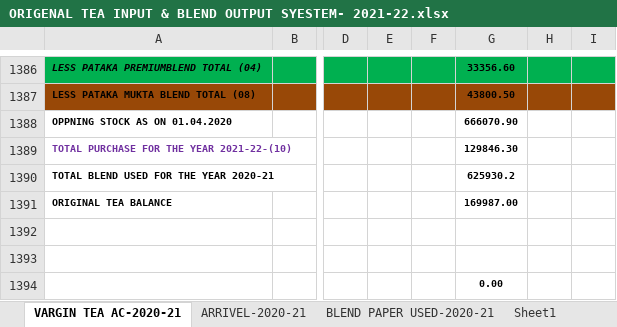
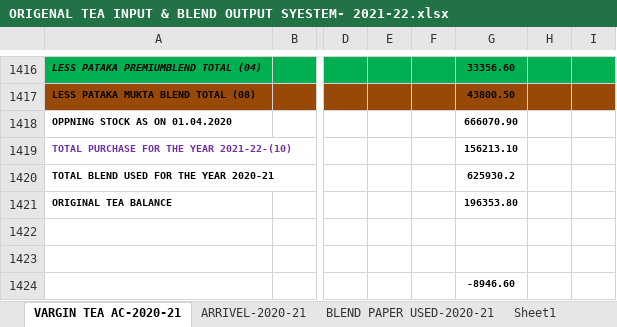
Before and after one commit to TusharPanja15/excel, an Excel workbook: ORIGENAL TEA INPUT & BLEND OUTPUT SYESTEM- 2021-22.xlsx, sheet VARGIN TEA AC-2020-21, drawn as a sheet; only a part is shown, gaps mark what is left out; values as stored, in another font and other column widths than the file's, no borders; addresses are those after the commit; the diff covers the shown part only; the diff names each change by its address in the sheet, - before the commit and + after, or states it on an @@ line.

```diff
--- a/ORIGENAL TEA INPUT & BLEND OUTPUT SYESTEM- 2021-22.xlsx (sheet VARGIN TEA AC-2020-21)
+++ b/ORIGENAL TEA INPUT & BLEND OUTPUT SYESTEM- 2021-22.xlsx (sheet VARGIN TEA AC-2020-21)
-G1419: 129846.30
+G1419: 156213.10
-G1421: 169987.00
+G1421: 196353.80
-G1424: 0.00
+G1424: -8946.60
```
Also changed, not shown: 31 added rows, 1 removed row and 2 edited cells elsewhere in this sheet, sheet ARRIVEL-2020-21, sheet BLEND PAPER USED-2020-21, formulas that keep their value, hidden cells.
